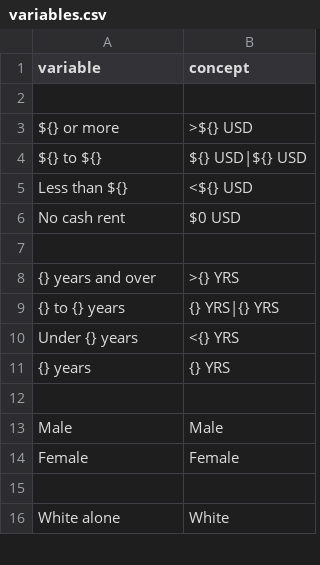
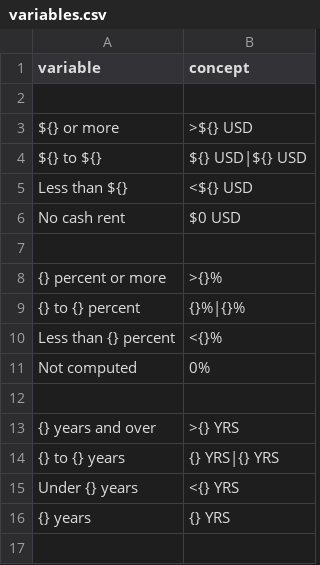
Before and after one commit to JackKirbyCook82/uscensus, a CSV file: variables.csv, drawn as a sheet; only a part is shown; the shorter side is filled out with more unchanged rows; the diff names each change by its address in the sheet, - before the commit and + after, or states it on an @@ line.

```diff
--- a/variables.csv
+++ b/variables.csv
+row 8: {} percent or more | >{}%
+row 9: {} to {} percent | {}%|{}%
+row 10: Less than {} percent | <{}%
+row 11: Not computed | 0%
+row 12: (empty)
```
Also changed, not shown: specs.csv, webtables.csv, 29 other files.
